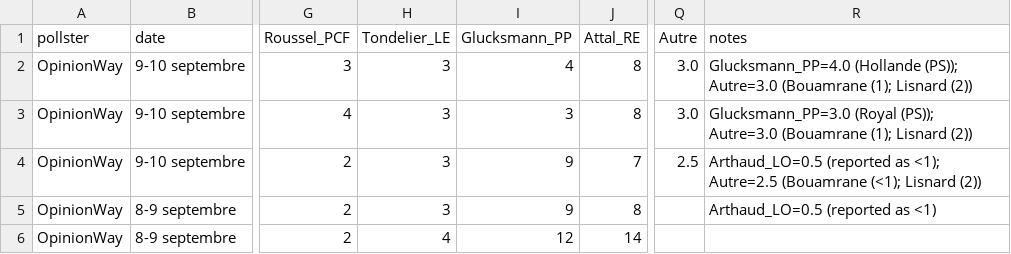
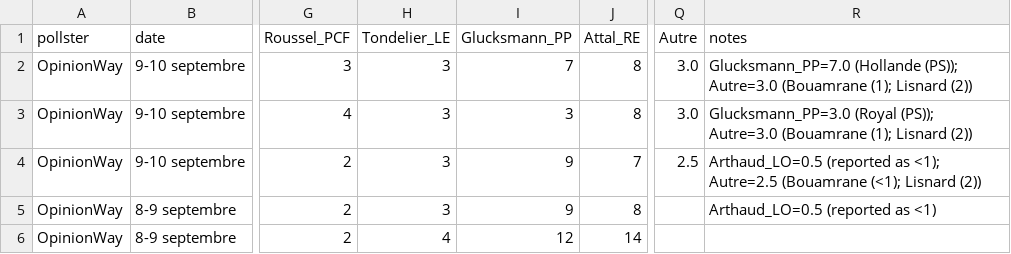
Before and after one commit to agoldhammer/frelec, a CSV file: polls_2027_presidential_first_round.csv, drawn as a sheet; only a part is shown, gaps mark what is left out; the diff names each change by its address in the sheet, - before the commit and + after, or states it on an @@ line.

```diff
--- a/polls_2027_presidential_first_round.csv
+++ b/polls_2027_presidential_first_round.csv
-I2 (Glucksmann_PP): 4
+I2 (Glucksmann_PP): 7
-R2 (notes): Glucksmann_PP=4.0 (Hollande (PS));…
+R2 (notes): Glucksmann_PP=7.0 (Hollande (PS));…
```
Also changed, not shown: 3 other files.
